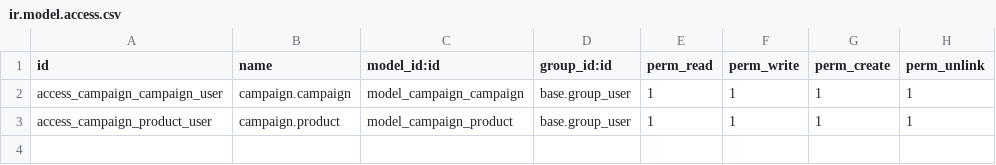
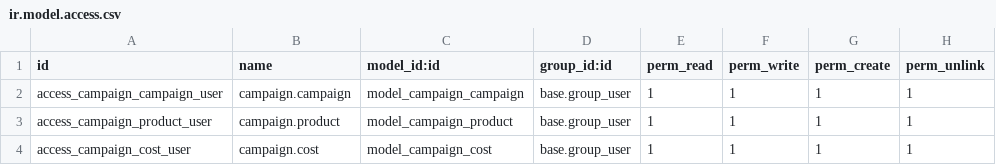
Before and after one commit to Micronaet/micronaet-campaign, a CSV file: campaign_base/security/ir.model.access.csv, drawn as a sheet.

Commit message:
Add object for manage cost (future develop), add cost block, add action for association

```diff
--- a/campaign_base/security/ir.model.access.csv
+++ b/campaign_base/security/ir.model.access.csv
@@ -3 +3,2 @@ access_campaign_campaign_user,campaign.campaign,model_campaign_campaign,base.gro
 access_campaign_product_user,campaign.product,model_campaign_product,base.group_user,1,1,1,1
+access_campaign_cost_user,campaign.cost,model_campaign_cost,base.group_user,1,1,1,1
```
Also changed, not shown: 4 other files.
